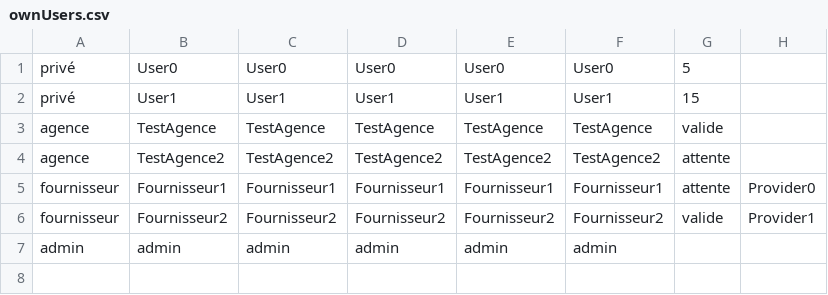
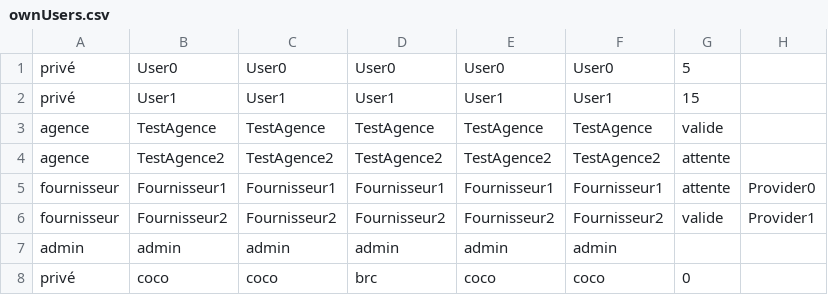
Before and after one commit to corentinbranchereau/Air-Watcher, a CSV file: Data/ownUsers.csv, drawn as a sheet; the diff names each change by its address in the sheet, - before the commit and + after, or states it on an @@ line.

```diff
--- a/Data/ownUsers.csv
+++ b/Data/ownUsers.csv
+row 8: privé | coco | coco | brc | coco | coco | 0
```
Also changed, not shown: 14 other files.
